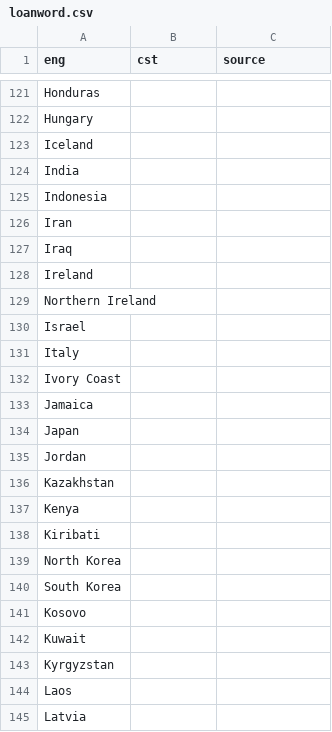
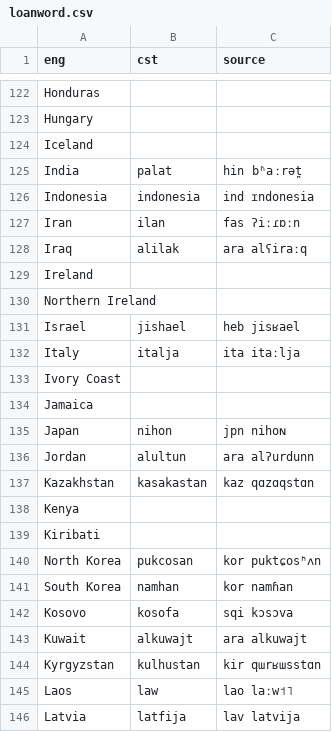
Before and after one commit to jkunimune/Djastiz, a CSV file: dictionary/loanword.csv, drawn as a sheet; only a part is shown, gaps mark what is left out; the diff covers the shown part only.

```diff
--- a/dictionary/loanword.csv
+++ b/dictionary/loanword.csv
@@ -123,23 +124,23 @@ eng,cst,source
 "Iceland",
-"India",
-"Indonesia",
-"Iran",
-"Iraq",
+"India",palat,hin bʱaːrət̪
+"Indonesia",indonesia,ind ɪndonesia
+"Iran",ilan,fas ʔiːɾɒːn
+"Iraq",alilak,ara alʕiraːq
 "Ireland",
 "Northern Ireland",
-"Israel",
-"Italy",
+"Israel",jishael,heb jisʁael
+"Italy",italja,ita itaːlja
 "Ivory Coast",
 "Jamaica",
-"Japan",
-"Jordan",
-"Kazakhstan",
+"Japan",nihon,jpn nihoɴ
+"Jordan",alultun,ara alʔurdunn
+"Kazakhstan",kasakastan,kaz qɑzɑqstɑn
 "Kenya",
 "Kiribati",
-"North Korea",
-"South Korea",
-"Kosovo",
-"Kuwait",
-"Kyrgyzstan",
-"Laos",
-"Latvia",
+"North Korea",pukcosan,kor puktɕosʰʌn
+"South Korea",namhan,kor namɦan
+"Kosovo",kosofa,sqi kɔsɔva
+"Kuwait",alkuwajt,ara alkuwajt
+"Kyrgyzstan",kulhustan,kir qɯrʁɯsstɑn
+"Laos",law,lao laːw˦˥
+"Latvia",latfija,lav latvija
```
Also changed, not shown: 4 added rows, 2 removed rows, 2 moved rows and 101 edited cells elsewhere in this file, dictionary/abbreviations.csv, dictionary/compound word.csv, 6 other files.
